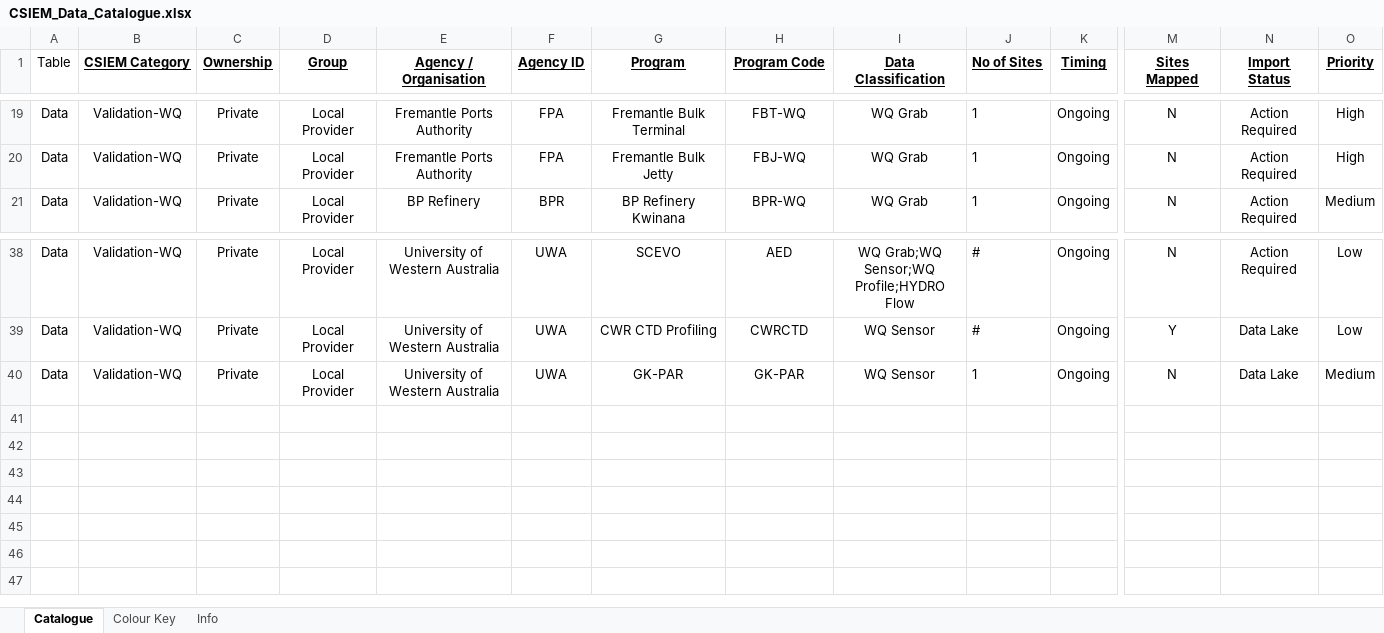
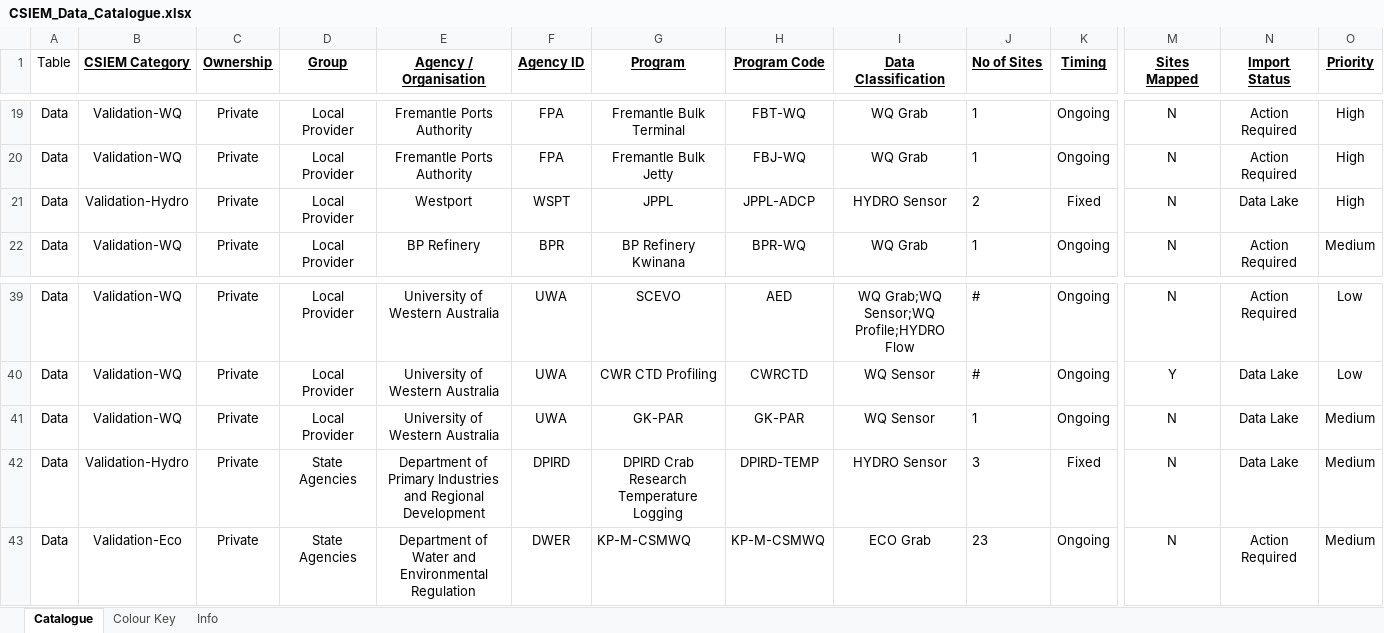
Before and after one commit to SEAF-CS/csiem-data, an Excel workbook: data-governance/CSIEM_Data_Catalogue.xlsx, sheet Catalogue, drawn as a sheet; only a part is shown, gaps mark what is left out; values as stored, in another font and other column widths than the file's, no borders; conditional formats not drawn; rows hold the shown columns only; the diff names each change by its address in the sheet, - before the commit and + after, or states it on an @@ line.

```diff
--- a/data-governance/CSIEM_Data_Catalogue.xlsx (sheet Catalogue)
+++ b/data-governance/CSIEM_Data_Catalogue.xlsx (sheet Catalogue)
+row 21: Data | Validation-Hydro | Private | Local Provider | Westport | WSPT | JPPL | JPPL-ADCP | HYDRO Sensor | 2 | Fixed | N | Data Lake | High
+row 42: Data | Validation-Hydro | Private | State Agencies | Department of Primary Industries and Regional Development | DPIRD | DPIRD Crab Research Temperature Logging | DPIRD-TEMP | HYDRO Sensor | 3 | Fixed | N | Data Lake | Medium
+row 43: Data | Validation-Eco | Private | State Agencies | Department of Water and Environmental Regulation | DWER | KP-M-CSMWQ | KP-M-CSMWQ | ECO Grab | 23 | Ongoing | N | Action Required | Medium
```
Also changed, not shown: 15 other files.
